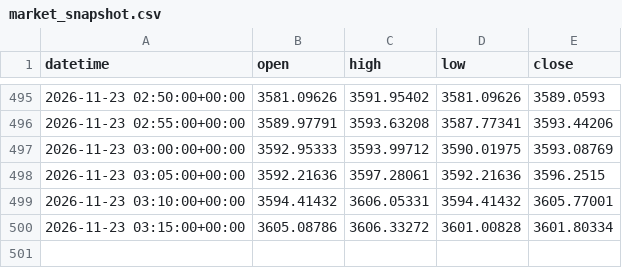
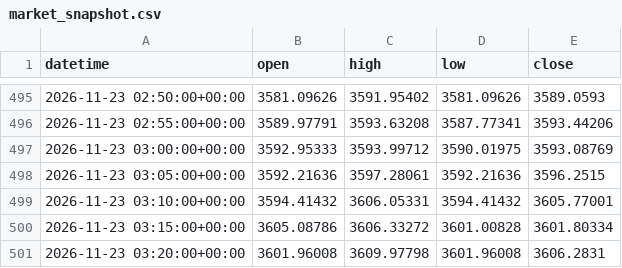
Before and after one commit to rudolfjoerichard75-arch/trading-os, a CSV file: engine/market_snapshot.csv, drawn as a sheet; only a part is shown, gaps mark what is left out.

```diff
--- a/engine/market_snapshot.csv
+++ b/engine/market_snapshot.csv
@@ -500 +500,2 @@ datetime,open,high,low,close
 2026-11-23 03:15:00+00:00,3605.08786,3606.33272,3601.00828,3601.80334
+2026-11-23 03:20:00+00:00,3601.96008,3609.97798,3601.96008,3606.2831
```
Also changed, not shown: 11 other files.
